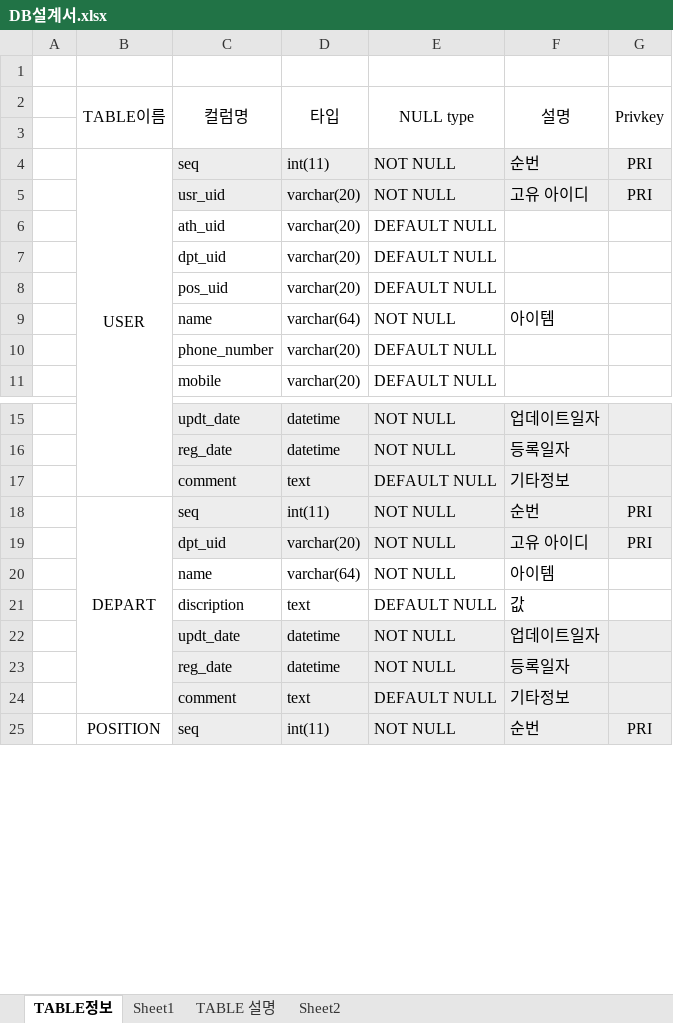
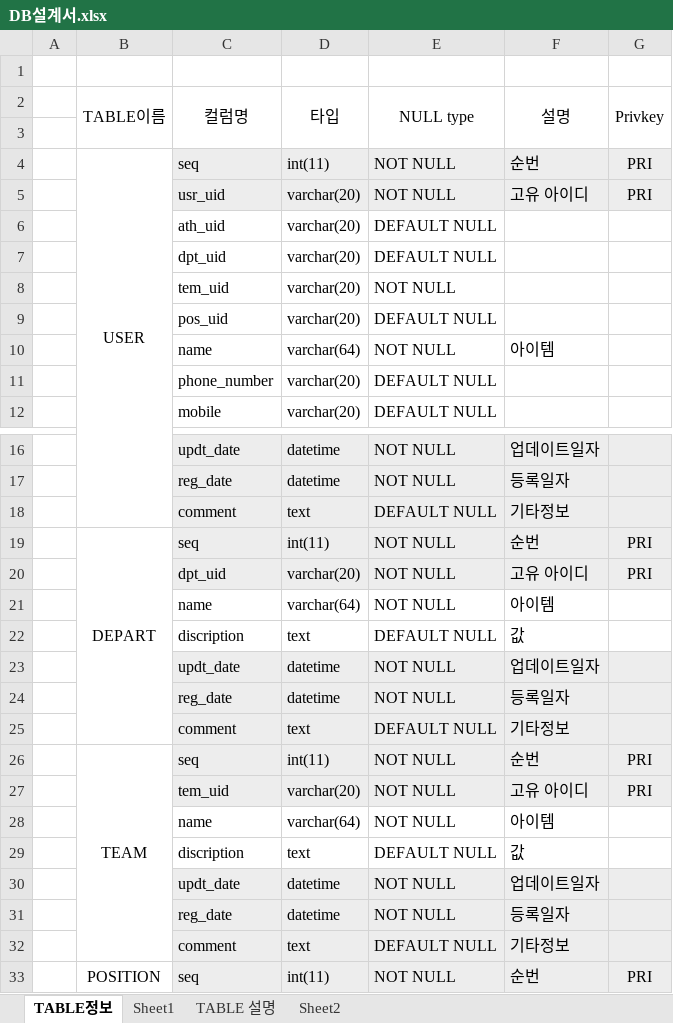
Before and after one commit to neo1seok/neoPyTool, an Excel workbook: bug_board/rsc/DB설계서.xlsx, sheet TABLE정보, drawn as a sheet; only a part is shown, gaps mark what is left out; values as stored, in another font and other column widths than the file's, no borders; removed rows and columns are numbered as before the commit, all else as after; the diff names each change by its address in the sheet, - before the commit and + after, or states it on an @@ line.

Commit message:
asdfs

```diff
--- a/bug_board/rsc/DB설계서.xlsx (sheet TABLE정보)
+++ b/bug_board/rsc/DB설계서.xlsx (sheet TABLE정보)
+row 8:  |  | tem_uid | varchar(20) | NOT NULL
-B18:B24 merged
+B19:B25 merged
+row 21:  |  | name | varchar(64) | NOT NULL | 아이템
+row 22:  |  | discription | text | DEFAULT NULL | 값
+row 23:  |  | updt_date | datetime | NOT NULL | 업데이트일자
+row 24:  |  | reg_date | datetime | NOT NULL | 등록일자
+row 25:  |  | comment | text | DEFAULT NULL | 기타정보
+row 26:  | TEAM | seq | int(11) | NOT NULL | 순번 | PRI
+row 27:  |  | tem_uid | varchar(20) | NOT NULL | 고유 아이디 | PRI
```
